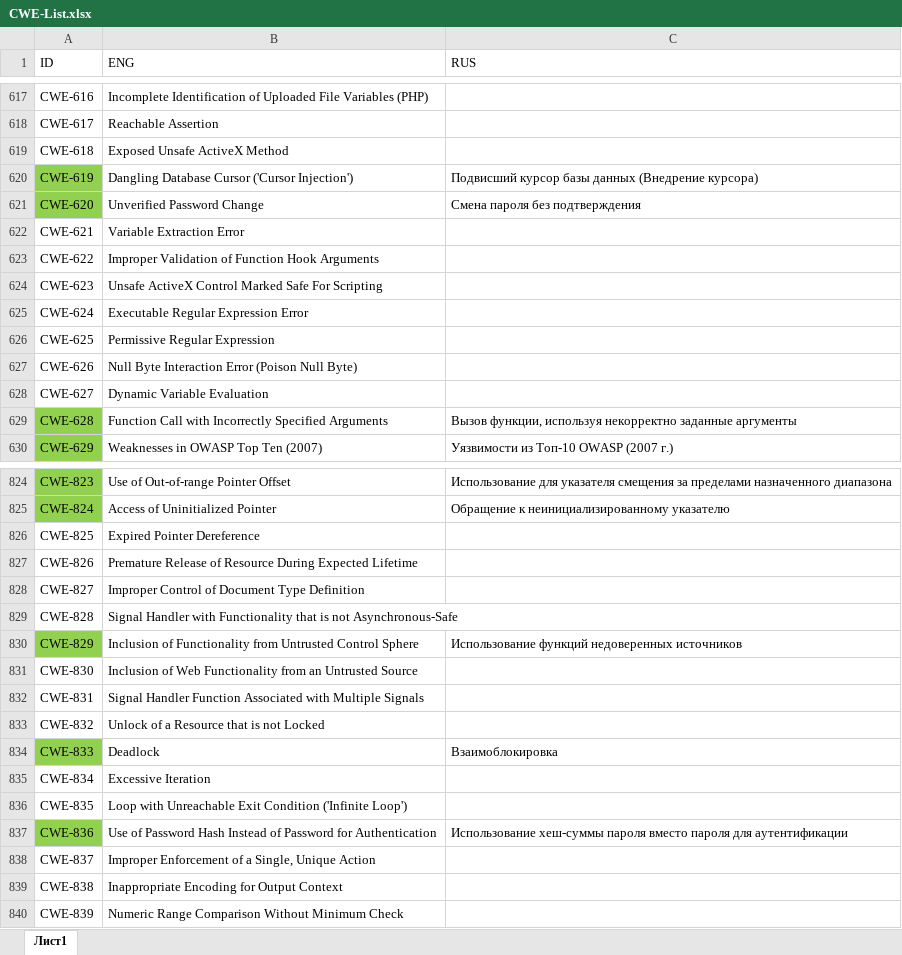
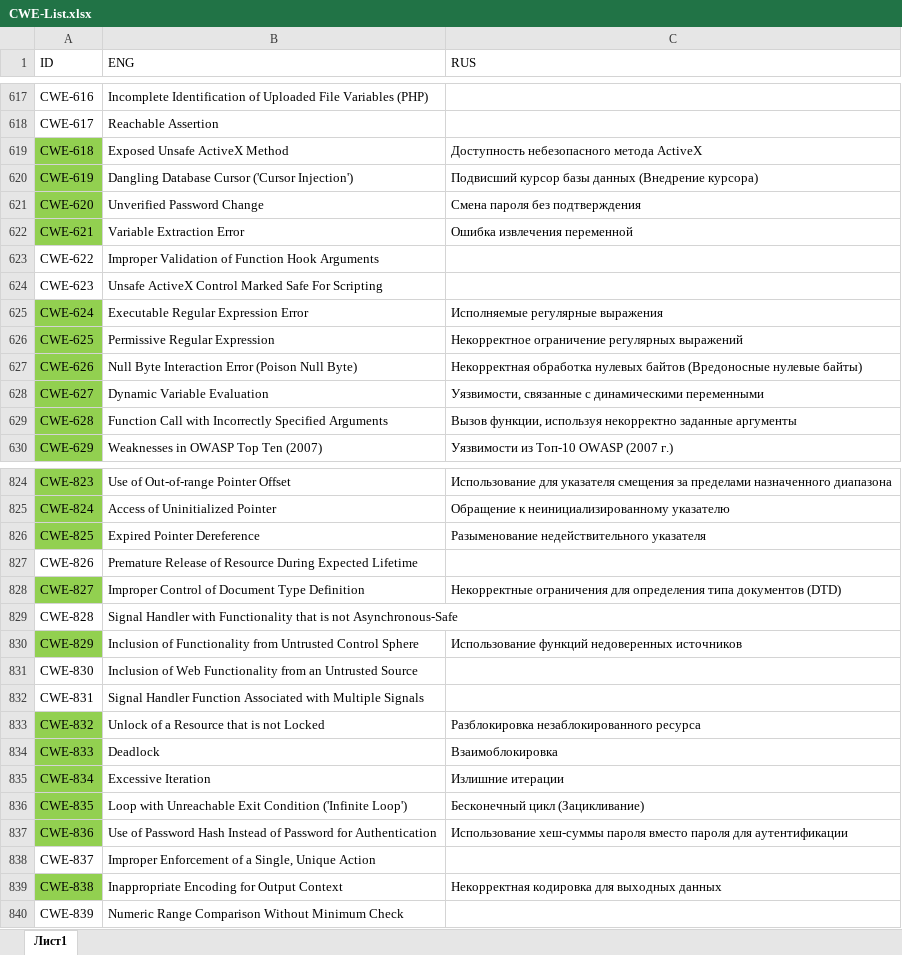
Before and after one commit to PositiveTechnologies/PT.Doc, an Excel workbook: CWE-List/CWE-List.xlsx, sheet Лист1, drawn as a sheet; only a part is shown, gaps mark what is left out; values as stored, in another font and other column widths than the file's, no borders; table styles not drawn; the diff covers the shown part only; the diff names each change by its address in the sheet, - before the commit and + after, or states it on an @@ line.

Commit message:
Translations added

```diff
--- a/CWE-List/CWE-List.xlsx (sheet Лист1)
+++ b/CWE-List/CWE-List.xlsx (sheet Лист1)
-A619 fill: none
+A619 fill: #92D050
-C619 (RUS): (empty)
+C619 (RUS): Доступность небезопасного метода ActiveX
-A622 fill: none
+A622 fill: #92D050
-C622 (RUS): (empty)
+C622 (RUS): Ошибка извлечения переменной
-A625:A628 fill: none
+A625:A628 fill: #92D050
-C625 (RUS): (empty)
+C625 (RUS): Исполняемые регулярные выражения
-C626 (RUS): (empty)
+C626 (RUS): Некорректное ограничение регулярных выражений
-C627 (RUS): (empty)
+C627 (RUS): Некорректная обработка нулевых байтов (Вредоносные нулевые байты)
-C628 (RUS): (empty)
+C628 (RUS): Уязвимости, связанные с динамическими переменными
-A826 fill: none
+A826 fill: #92D050
-C826 (RUS): (empty)
+C826 (RUS): Разыменование недействительного указателя
-A828 fill: none
+A828 fill: #92D050
-C828 (RUS): (empty)
+C828 (RUS): Некорректные ограничения для определения типа документов (DTD)
-A833 fill: none
+A833 fill: #92D050
-C833 (RUS): (empty)
+C833 (RUS): Разблокировка незаблокированного ресурса
-A835:A836 fill: none
+A835:A836 fill: #92D050
-C835 (RUS): (empty)
+C835 (RUS): Излишние итерации
-C836 (RUS): (empty)
+C836 (RUS): Бесконечный цикл (Зацикливание)
-A839 fill: none
+A839 fill: #92D050
-C839 (RUS): (empty)
+C839 (RUS): Некорректная кодировка для выходных данных
```
Also changed, not shown: 11 edited cells and cell formats elsewhere in this sheet, 1 other file.
